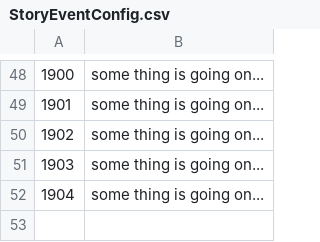
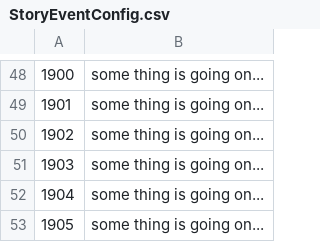
Before and after one commit to justusgamelab2016/LW-translation, a CSV file: language/eng/StoryEventConfig.csv, drawn as a sheet; only a part is shown, gaps mark what is left out.

```diff
--- a/language/eng/StoryEventConfig.csv
+++ b/language/eng/StoryEventConfig.csv
@@ -52 +52,2 @@
 1904,some thing is going on...
+1905,some thing is going on...
```
Also changed, not shown: language/eng/SkillTriggerConfig.csv, language/eng/item.csv, 27 other files.
